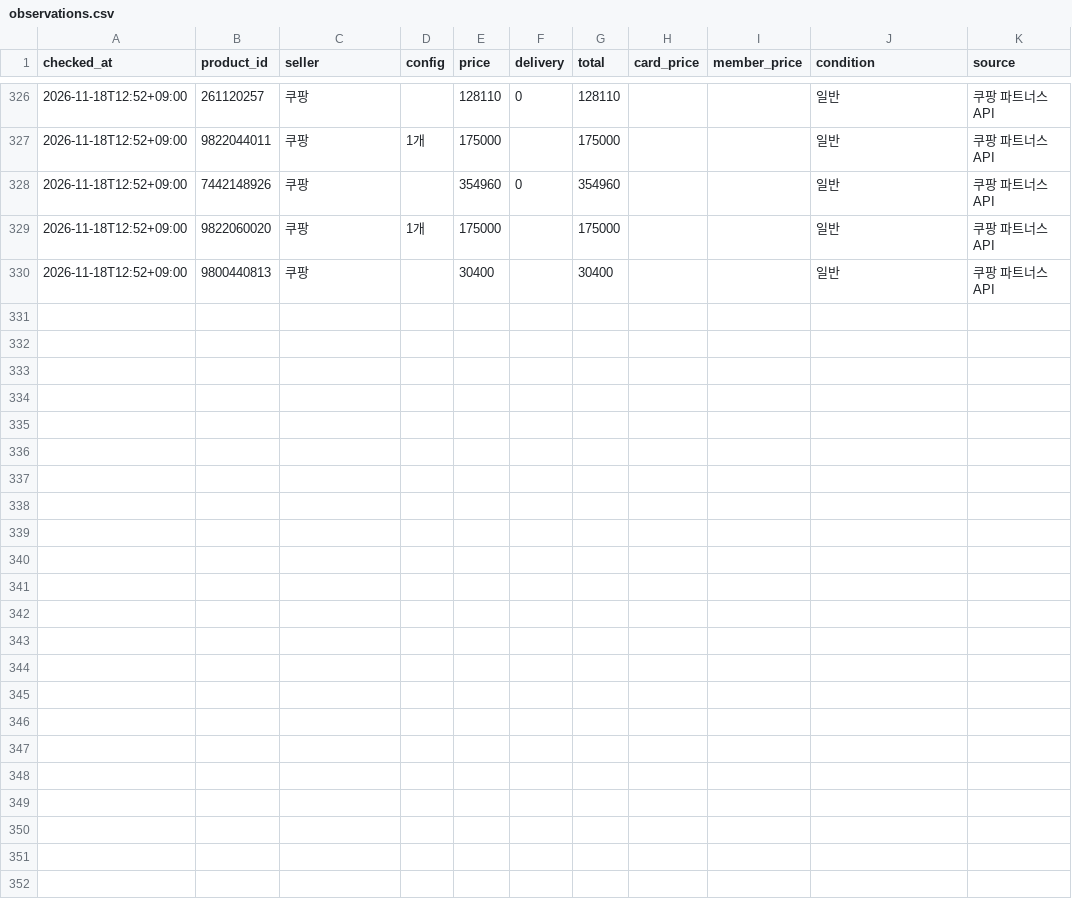
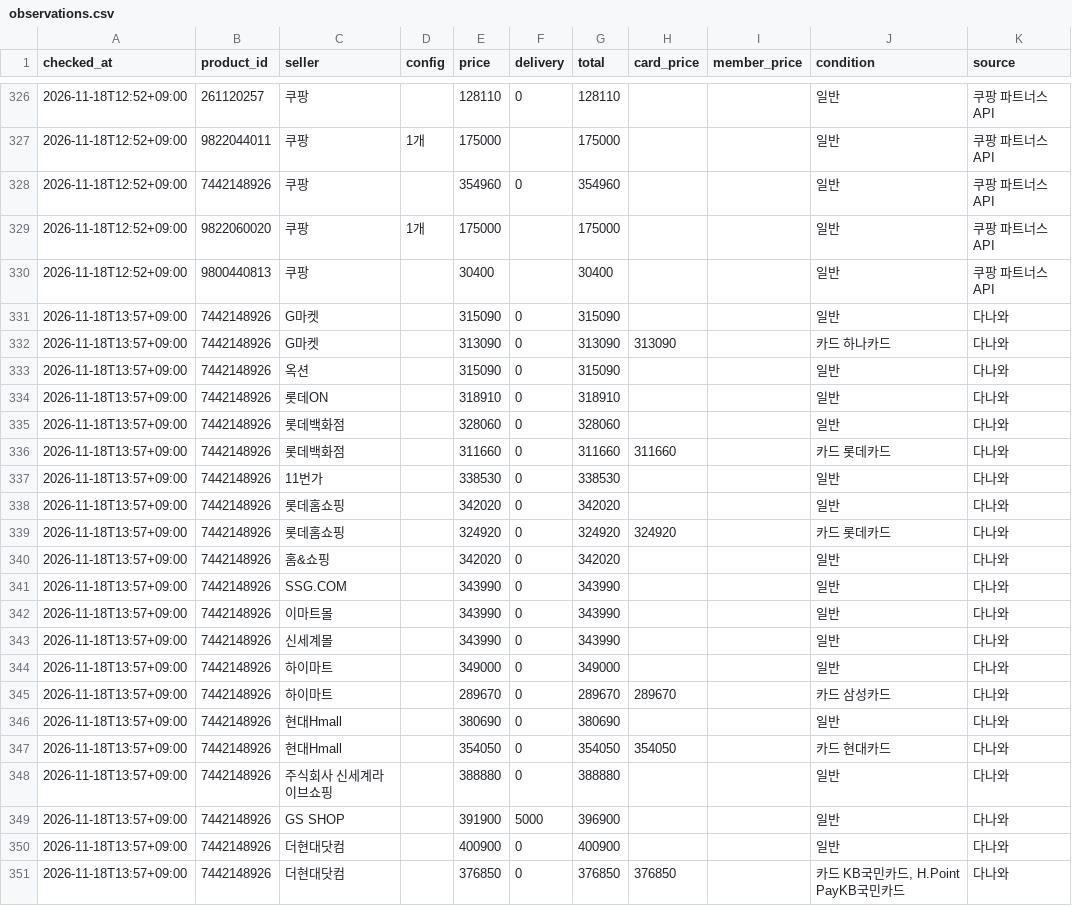
Before and after one commit to jslee1986/savercheck, a CSV file: data/observations.csv, drawn as a sheet; only a part is shown, gaps mark what is left out.

```diff
--- a/data/observations.csv
+++ b/data/observations.csv
@@ -330 +330,22 @@ checked_at,product_id,seller,config,price,delivery,total,card_price,member_price
 2026-11-18T12:52+09:00,9800440813,쿠팡,,30400,,30400,,,일반,쿠팡 파트너스 API
+2026-11-18T13:57+09:00,7442148926,G마켓,,315090,0,315090,,,일반,다나와
+2026-11-18T13:57+09:00,7442148926,G마켓,,313090,0,313090,313090,,카드 하나카드,다나와
+2026-11-18T13:57+09:00,7442148926,옥션,,315090,0,315090,,,일반,다나와
+2026-11-18T13:57+09:00,7442148926,롯데ON,,318910,0,318910,,,일반,다나와
+2026-11-18T13:57+09:00,7442148926,롯데백화점,,328060,0,328060,,,일반,다나와
+2026-11-18T13:57+09:00,7442148926,롯데백화점,,311660,0,311660,311660,,카드 롯데카드,다나와
+2026-11-18T13:57+09:00,7442148926,11번가,,338530,0,338530,,,일반,다나와
+2026-11-18T13:57+09:00,7442148926,롯데홈쇼핑,,342020,0,342020,,,일반,다나와
+2026-11-18T13:57+09:00,7442148926,롯데홈쇼핑,,324920,0,324920,324920,,카드 롯데카드,다나와
+2026-11-18T13:57+09:00,7442148926,홈&쇼핑,,342020,0,342020,,,일반,다나와
+2026-11-18T13:57+09:00,7442148926,SSG.COM,,343990,0,343990,,,일반,다나와
+2026-11-18T13:57+09:00,7442148926,이마트몰,,343990,0,343990,,,일반,다나와
+2026-11-18T13:57+09:00,7442148926,신세계몰,,343990,0,343990,,,일반,다나와
+2026-11-18T13:57+09:00,7442148926,하이마트,,349000,0,349000,,,일반,다나와
+2026-11-18T13:57+09:00,7442148926,하이마트,,289670,0,289670,289670,,카드 삼성카드,다나와
+2026-11-18T13:57+09:00,7442148926,현대Hmall,,380690,0,380690,,,일반,다나와
+2026-11-18T13:57+09:00,7442148926,현대Hmall,,354050,0,354050,354050,,카드 현대카드,다나와
+2026-11-18T13:57+09:00,7442148926,주식회사 신세계라이브쇼핑,,388880,0,388880,,,일반,다나와
+2026-11-18T13:57+09:00,7442148926,GS SHOP,,391900,5000,396900,,,일반,다나와
+2026-11-18T13:57+09:00,7442148926,더현대닷컴,,400900,0,400900,,,일반,다나와
+2026-11-18T13:57+09:00,7442148926,더현대닷컴,,376850,0,376850,376850,,"카드 KB국민카드, H.Point PayKB국민카드",다나와
```
Also changed, not shown: 1 other file.
